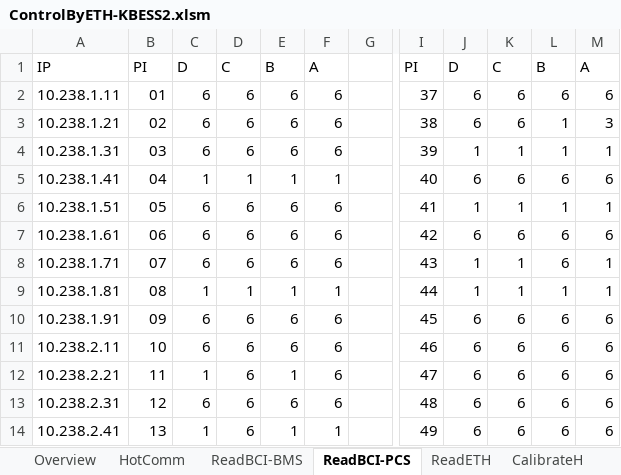
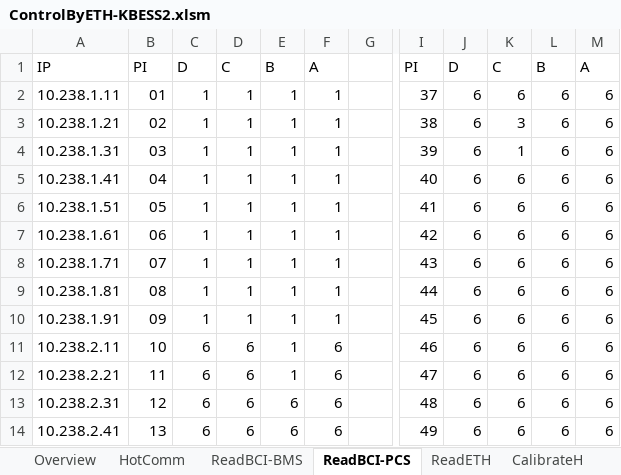
Before and after one commit to AlbertWang2018/tools, an Excel workbook: HotCommissionTool/ControlByETH-KBESS2.xlsm, sheet ReadBCI-PCS, drawn as a sheet; only a part is shown, gaps mark what is left out; values as stored, in another font and other column widths than the file's, no cell formats; charts and pictures and conditional formats and table styles not drawn; the diff covers the shown part only; the diff names each change by its address in the sheet, - before the commit and + after, or states it on an @@ line.

```diff
--- a/HotCommissionTool/ControlByETH-KBESS2.xlsm (sheet ReadBCI-PCS)
+++ b/HotCommissionTool/ControlByETH-KBESS2.xlsm (sheet ReadBCI-PCS)
-C2:C4: 6
+C2:C4: 1
-D2:D4: 6
+D2:D4: 1
-E2:E4: 6
+E2:E4: 1
-F2:F4: 6
+F2:F4: 1
-K3: 6
+K3: 3
-L3:L4: 1
+L3:L4: 6
-M3: 3
+M3: 6
-J4: 1
+J4: 6
-M4: 1
+M4: 6
-C6:C8: 6
+C6:C8: 1
-D6:D8: 6
+D6:D8: 1
-E6:E8: 6
+E6:E8: 1
-F6:F8: 6
+F6:F8: 1
-J6: 1
+J6: 6
-K6: 1
+K6: 6
-L6: 1
+L6: 6
-M6: 1
+M6: 6
-J8:J9: 1
+J8:J9: 6
-K8:K9: 1
+K8:K9: 6
-M8:M9: 1
+M8:M9: 6
-L9: 1
+L9: 6
-C10: 6
+C10: 1
-D10: 6
+D10: 1
-E10:E11: 6
+E10:E11: 1
-F10: 6
+F10: 1
-C12: 1
+C12: 6
-C14: 1
+C14: 6
-E14: 1
+E14: 6
-F14: 1
+F14: 6
```
Also changed, not shown: 105 edited cells elsewhere in this sheet, sheet ReadCap, sheet ReadSOC, sheet ReadBCI-BMS, sheet HotComm, sheet Overview, cell formats, formulas that keep their value, charts or pictures.
